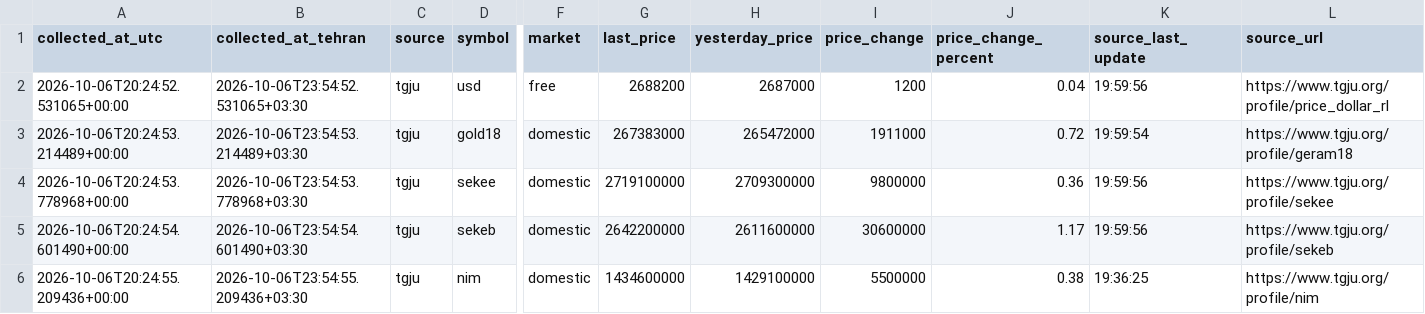
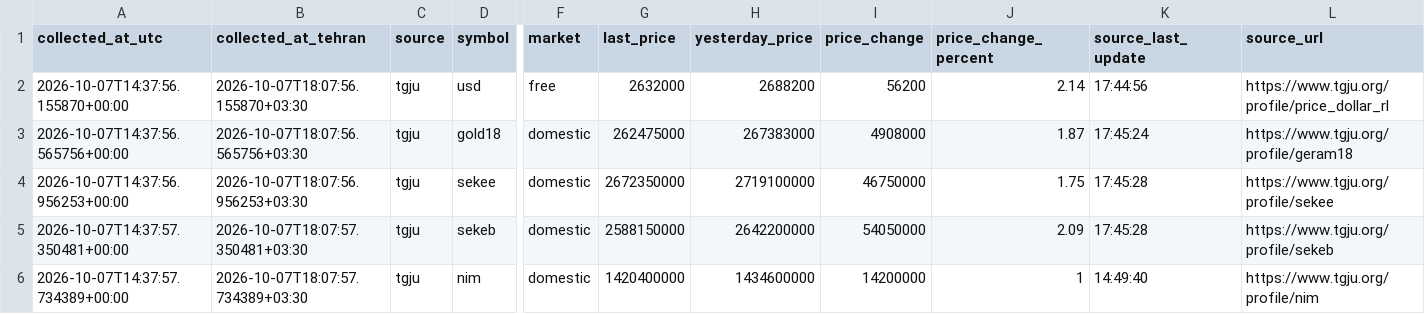
Before and after one commit to mahdi-price-monitor/price-monitor, a CSV file: data/tgju_market_latest.csv, drawn as a sheet; only a part is shown, gaps mark what is left out; removed rows and columns are numbered as before the commit, all else as after; rows hold the shown columns only; the diff covers the shown part only; the diff names each change by its address in the sheet, - before the commit and + after, or states it on an @@ line.

```diff
--- a/data/tgju_market_latest.csv
+++ b/data/tgju_market_latest.csv
-A2 (collected_at_utc): 2026-10-06T20:24:52.531065+00:00
+A2 (collected_at_utc): 2026-10-07T14:37:56.155870+00:00
-B2 (collected_at_tehran): 2026-10-06T23:54:52.531065+03:30
+B2 (collected_at_tehran): 2026-10-07T18:07:56.155870+03:30
-G2 (last_price): 2688200
+G2 (last_price): 2632000
-H2 (yesterday_price): 2687000
+H2 (yesterday_price): 2688200
-I2 (price_change): 1200
+I2 (price_change): 56200
-J2 (price_change_percent): 0.04
+J2 (price_change_percent): 2.14
-K2 (source_last_update): 19:59:56
+K2 (source_last_update): 17:44:56
-A3 (collected_at_utc): 2026-10-06T20:24:53.214489+00:00
+A3 (collected_at_utc): 2026-10-07T14:37:56.565756+00:00
-B3 (collected_at_tehran): 2026-10-06T23:54:53.214489+03:30
+B3 (collected_at_tehran): 2026-10-07T18:07:56.565756+03:30
-G3 (last_price): 267383000
+G3 (last_price): 262475000
-H3 (yesterday_price): 265472000
+H3 (yesterday_price): 267383000
-I3 (price_change): 1911000
+I3 (price_change): 4908000
-J3 (price_change_percent): 0.72
+J3 (price_change_percent): 1.87
-K3 (source_last_update): 19:59:54
+K3 (source_last_update): 17:45:24
-A4 (collected_at_utc): 2026-10-06T20:24:53.778968+00:00
+A4 (collected_at_utc): 2026-10-07T14:37:56.956253+00:00
-B4 (collected_at_tehran): 2026-10-06T23:54:53.778968+03:30
+B4 (collected_at_tehran): 2026-10-07T18:07:56.956253+03:30
-G4 (last_price): 2719100000
+G4 (last_price): 2672350000
-H4 (yesterday_price): 2709300000
+H4 (yesterday_price): 2719100000
-I4 (price_change): 9800000
+I4 (price_change): 46750000
-J4 (price_change_percent): 0.36
+J4 (price_change_percent): 1.75
-K4:K5 (source_last_update): 19:59:56
+K4:K5 (source_last_update): 17:45:28
-A5 (collected_at_utc): 2026-10-06T20:24:54.601490+00:00
+A5 (collected_at_utc): 2026-10-07T14:37:57.350481+00:00
-B5 (collected_at_tehran): 2026-10-06T23:54:54.601490+03:30
+B5 (collected_at_tehran): 2026-10-07T18:07:57.350481+03:30
-G5 (last_price): 2642200000
+G5 (last_price): 2588150000
-H5 (yesterday_price): 2611600000
+H5 (yesterday_price): 2642200000
-I5 (price_change): 30600000
+I5 (price_change): 54050000
-J5 (price_change_percent): 1.17
+J5 (price_change_percent): 2.09
-row 6: 2026-10-06T20:24:55.209436+00:00 | 2026-10-06T23:54:55.209436+03:30 | tgju | nim | domestic | 1434600000 | 1429100000 | 5500000 | 0.38 | 19:36:25 | https://www.tgju.org/profile/nim
+row 6: 2026-10-07T14:37:57.734389+00:00 | 2026-10-07T18:07:57.734389+03:30 | tgju | nim | domestic | 1420400000 | 1434600000 | 14200000 | 1 | 14:49:40 | https://www.tgju.org/profile/nim
```
Also changed, not shown: 14 edited cells elsewhere in this file, data/tgju_dashboard.csv, data/tgju_market_history.csv, 1 other file.
